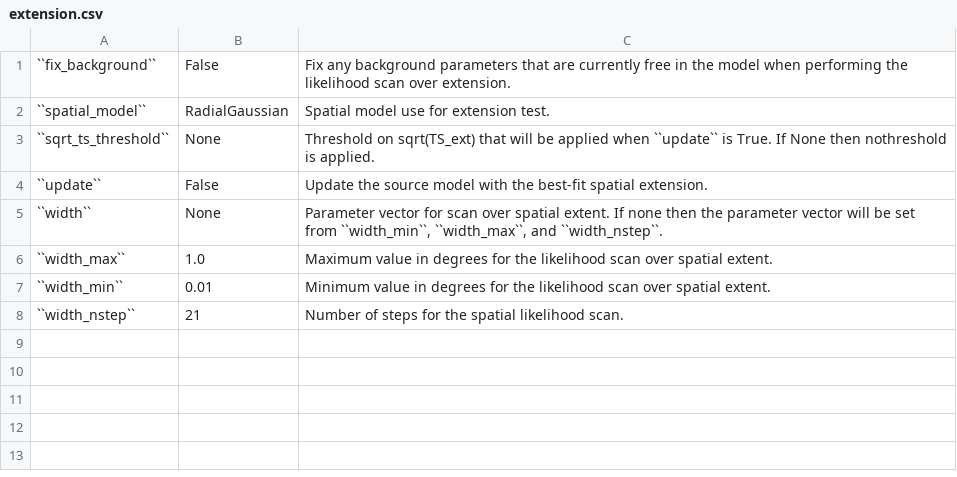
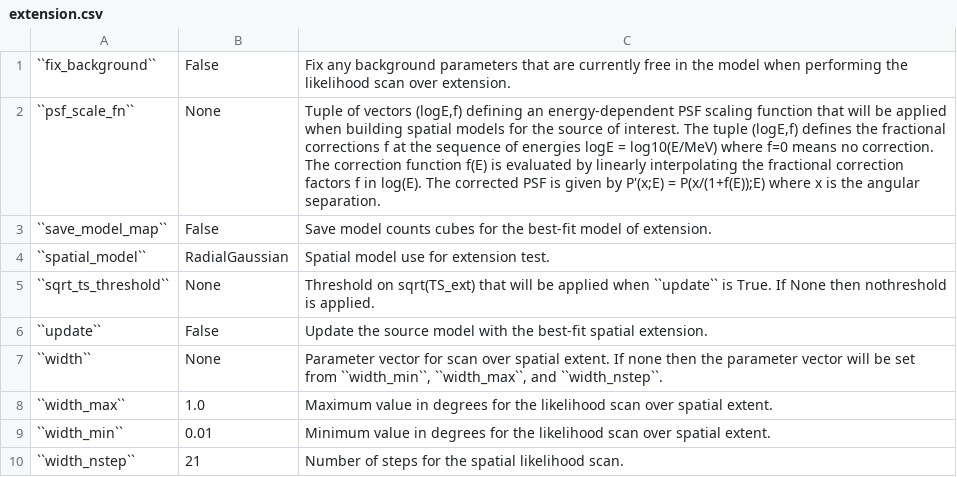
Before and after one commit to fermiPy/fermipy, a CSV file: docs/config/extension.csv, drawn as a sheet; the diff names each change by its address in the sheet, - before the commit and + after, or states it on an @@ line.

```diff
--- a/docs/config/extension.csv
+++ b/docs/config/extension.csv
+row 2: ``psf_scale_fn`` | None | Tuple of vectors (logE,f) defining an energy-dependent PSF scaling function that will be applied when building spatial models for the source of interest. The tuple (logE,f) defines the fractional corrections f at the sequence of energies logE = log10(E/MeV) where f=0 means no correction. The correction function f(E) is evaluated by linearly interpolating the fractional correction factors f in log(E). The corrected PSF is given by P'(x;E) = P(x/(1+f(E));E) where x is the angular separation.
+row 3: ``save_model_map`` | False | Save model counts cubes for the best-fit model of extension.
```
Also changed, not shown: docs/config/gtlike.csv, docs/config/selection.csv, 4 other files.
